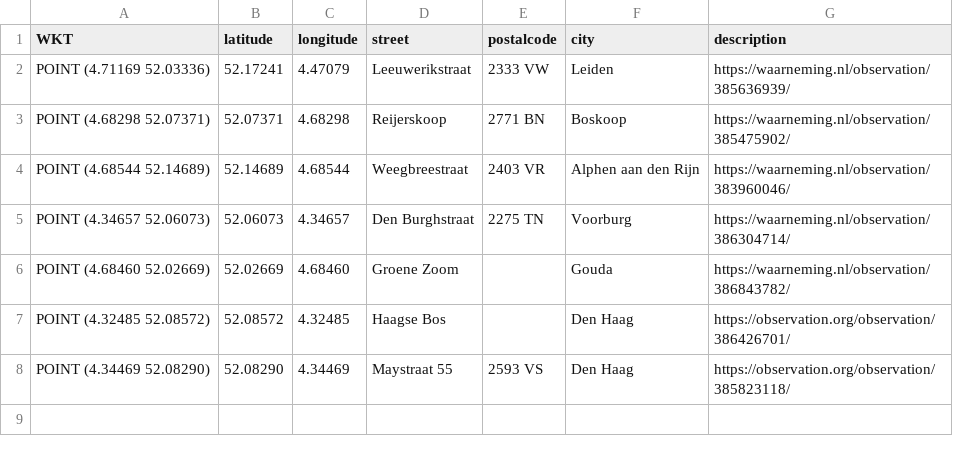
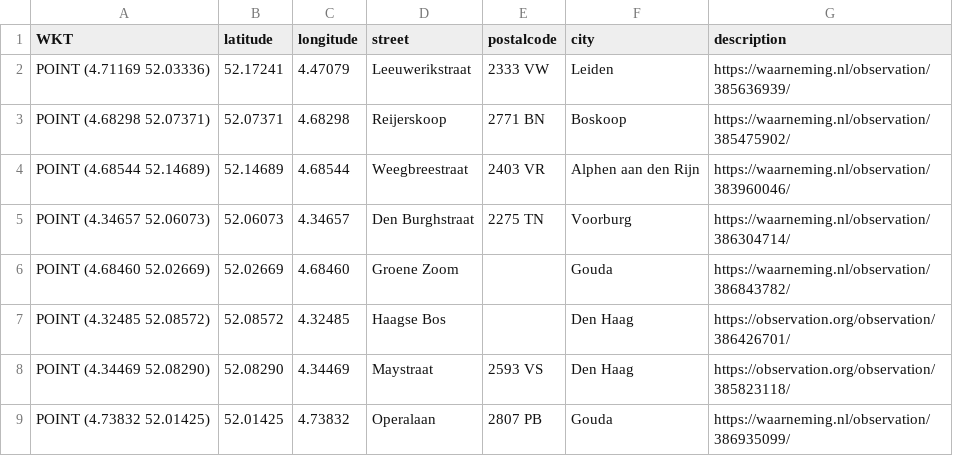
Before and after one commit to aggerritsen/SpringTrapping2026, a CSV file: data_hotspots.csv, drawn as a sheet.

Commit message:
UPDATE

```diff
--- a/data_hotspots.csv
+++ b/data_hotspots.csv
@@ -7,2 +7,3 @@ WKT,latitude,longitude,street,postalcode,city,description
 "POINT (4.32485 52.08572)",52.08572,4.32485, Haagse Bos,, Den Haag, https://observation.org/observation/386426701/
-"POINT (4.34469 52.08290)",52.08290, 4.34469, Maystraat 55, 2593 VS, Den Haag, https://observation.org/observation/385823118/
+"POINT (4.34469 52.08290)",52.08290, 4.34469, Maystraat, 2593 VS, Den Haag, https://observation.org/observation/385823118/
+"POINT (4.73832 52.01425)",52.01425, 4.73832, Operalaan, 2807 PB, Gouda, https://waarneming.nl/observation/386935099/
```
